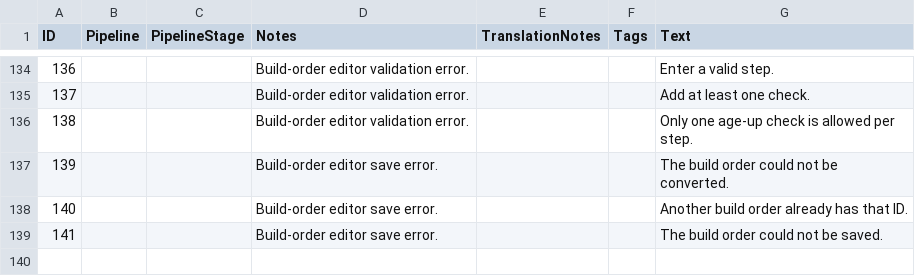
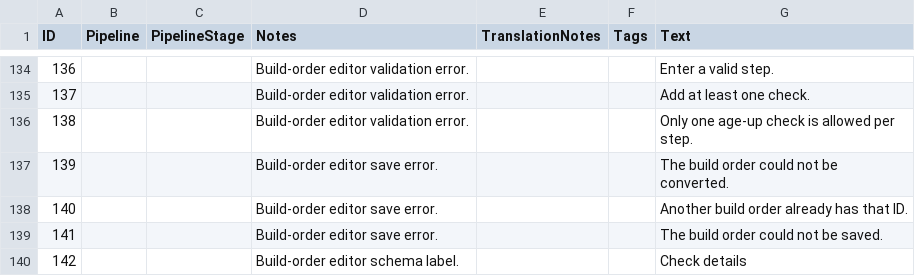
Before and after one commit to hGriff0n/aoe4-macro-trainer, a CSV file: assets/locdb/Macro Trainer_en.csv, drawn as a sheet; only a part is shown, gaps mark what is left out.

```diff
--- a/assets/locdb/Macro Trainer_en.csv
+++ b/assets/locdb/Macro Trainer_en.csv
@@ -139 +139,2 @@
 141,,,Build-order editor save error.,,,The build order could not be saved.
+142,,,Build-order editor schema label.,,,Check details
```
Also changed, not shown: 7 other files.
